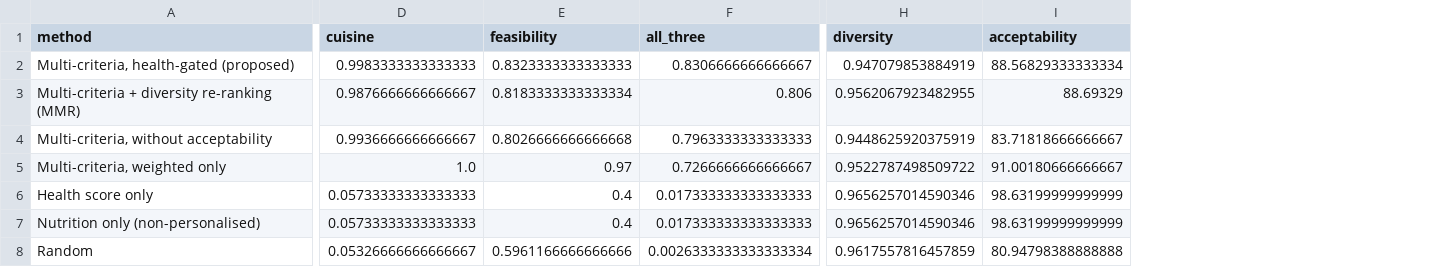
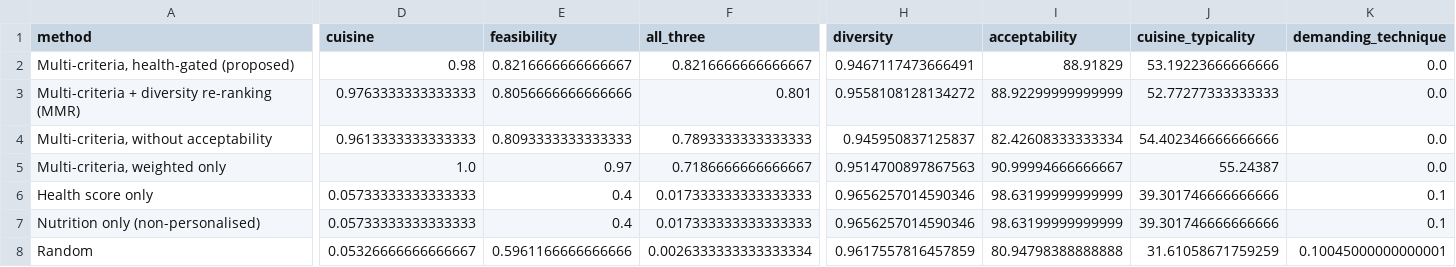
Before and after one commit to manojna0012/HepatoTwin, a CSV file: data/results/layer4/method_comparison.csv, drawn as a sheet; only a part is shown, gaps mark what is left out; the diff covers the shown part only; the diff names each change by its address in the sheet, - before the commit and + after, or states it on an @@ line.

Commit message:
Added FIB-4/FibroScan fibrosis pathway, MASLD labels and guardrails, SHAP explanations, conformal uncertainty, causal knowledge graph, NHANES III with mortality linkage, KG-traced recipe explanations, template summaries with faithfulness check, improved cuisine/feasibility scoring

```diff
--- a/data/results/layer4/method_comparison.csv
+++ b/data/results/layer4/method_comparison.csv
+column J (cuisine_typicality), rows 2-8: 53.19223666666666 | 52.77277333333333 | 54.402346666666666 | 55.24387 | 39.301746666666666 | 39.301746666666666 | 31.61058671759259
+column K (demanding_technique), rows 2-8: 0.0 | 0.0 | 0.0 | 0.0 | 0.1 | 0.1 | 0.10045000000000001
-D2 (cuisine): 0.9983333333333333
+D2 (cuisine): 0.98
-E2 (feasibility): 0.8323333333333333
+E2 (feasibility): 0.8216666666666667
-F2 (all_three): 0.8306666666666667
+F2 (all_three): 0.8216666666666667
-H2 (diversity): 0.947079853884919
+H2 (diversity): 0.9467117473666491
-I2 (acceptability): 88.56829333333334
+I2 (acceptability): 88.91829
-D3 (cuisine): 0.9876666666666667
+D3 (cuisine): 0.9763333333333333
-E3 (feasibility): 0.8183333333333334
+E3 (feasibility): 0.8056666666666666
-F3 (all_three): 0.806
+F3 (all_three): 0.801
-H3 (diversity): 0.9562067923482955
+H3 (diversity): 0.9558108128134272
-I3 (acceptability): 88.69329
+I3 (acceptability): 88.92299999999999
-D4 (cuisine): 0.9936666666666667
+D4 (cuisine): 0.9613333333333333
-E4 (feasibility): 0.8026666666666668
+E4 (feasibility): 0.8093333333333333
-F4 (all_three): 0.7963333333333333
+F4 (all_three): 0.7893333333333333
-H4 (diversity): 0.9448625920375919
+H4 (diversity): 0.945950837125837
-I4 (acceptability): 83.71818666666667
+I4 (acceptability): 82.42608333333334
-F5 (all_three): 0.7266666666666667
+F5 (all_three): 0.7186666666666667
-H5 (diversity): 0.9522787498509722
+H5 (diversity): 0.9514700897867563
-I5 (acceptability): 91.00180666666667
+I5 (acceptability): 90.99994666666667
```
Also changed, not shown: 2 edited cells elsewhere in this file, data/results/layer4/priority_response.csv, data/results/layer4/simulated_preferences.csv, 50 other files.
